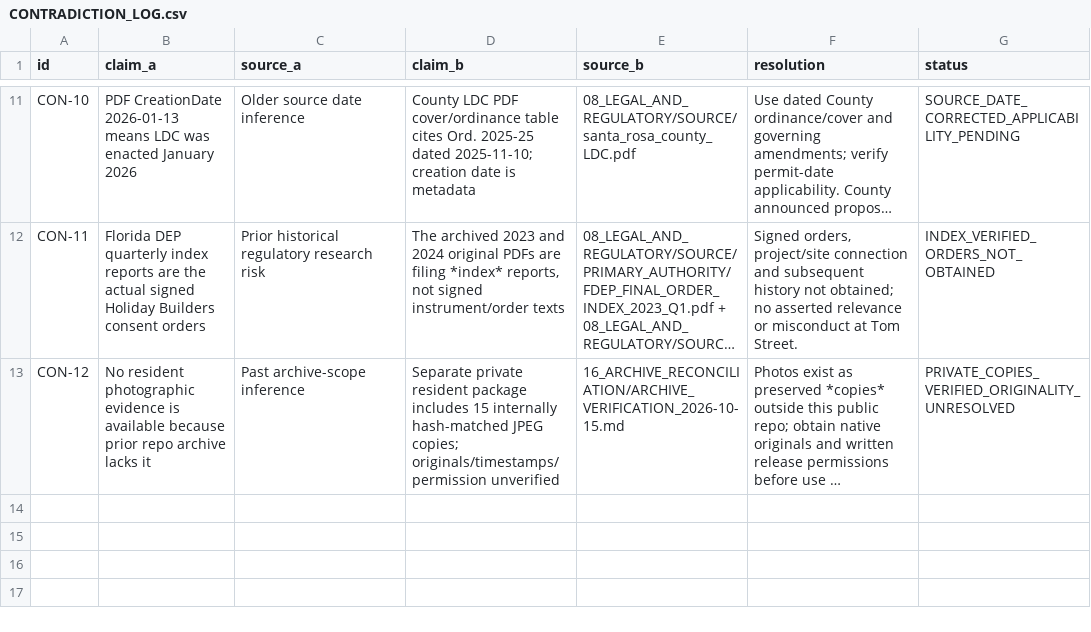
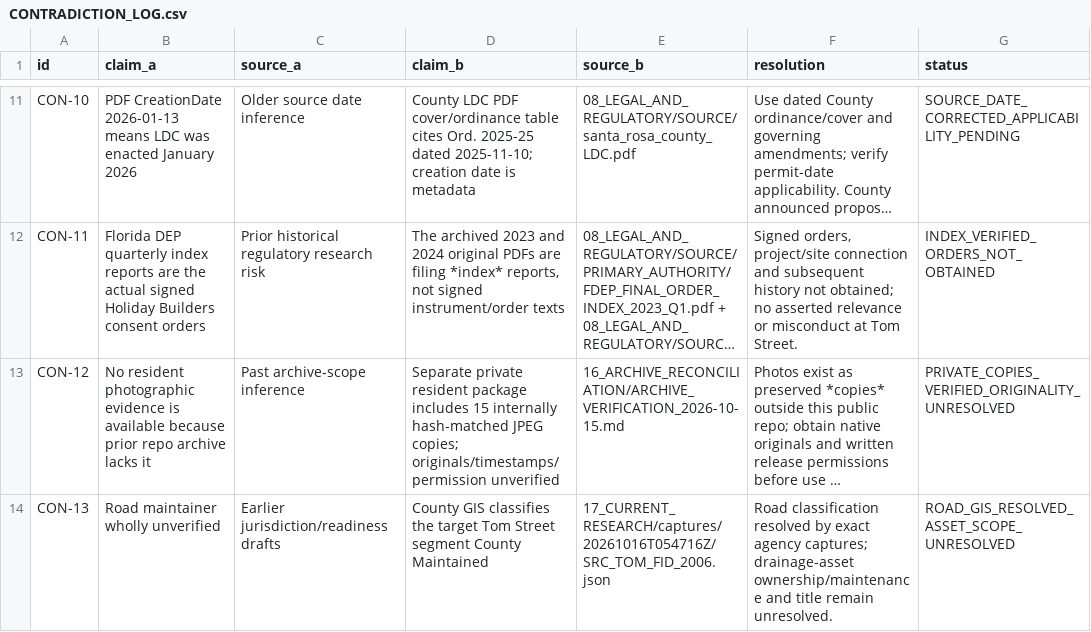
Before and after one commit to dthompsonfl/tom.street.drainage, a CSV file: 00_CONTROL/CONTRADICTION_LOG.csv, drawn as a sheet; only a part is shown, gaps mark what is left out; long unchanged cells end in …; the diff names each change by its address in the sheet, - before the commit and + after, or states it on an @@ line.

```diff
--- a/00_CONTROL/CONTRADICTION_LOG.csv
+++ b/00_CONTROL/CONTRADICTION_LOG.csv
+row 14: CON-13 | Road maintainer wholly unverified | Earlier jurisdiction/readiness drafts | County GIS classifies the target Tom Street segment County Maintained | 17_CURRENT_RESEARCH/captures/20261016T054716Z/SRC_TOM_FID_2006.json | Road classification resolved by exact agency captures; drainage-asset ownership/maintenance and title remain unresolved. | ROAD_GIS_RESOLVED_ASSET_SCOPE_UNRESOLVED
```
Also changed, not shown: 00_CONTROL/CLAIM_SOURCE_LINKS.csv, 00_CONTROL/EVIDENCE_LEDGER.csv, 55 other files.
